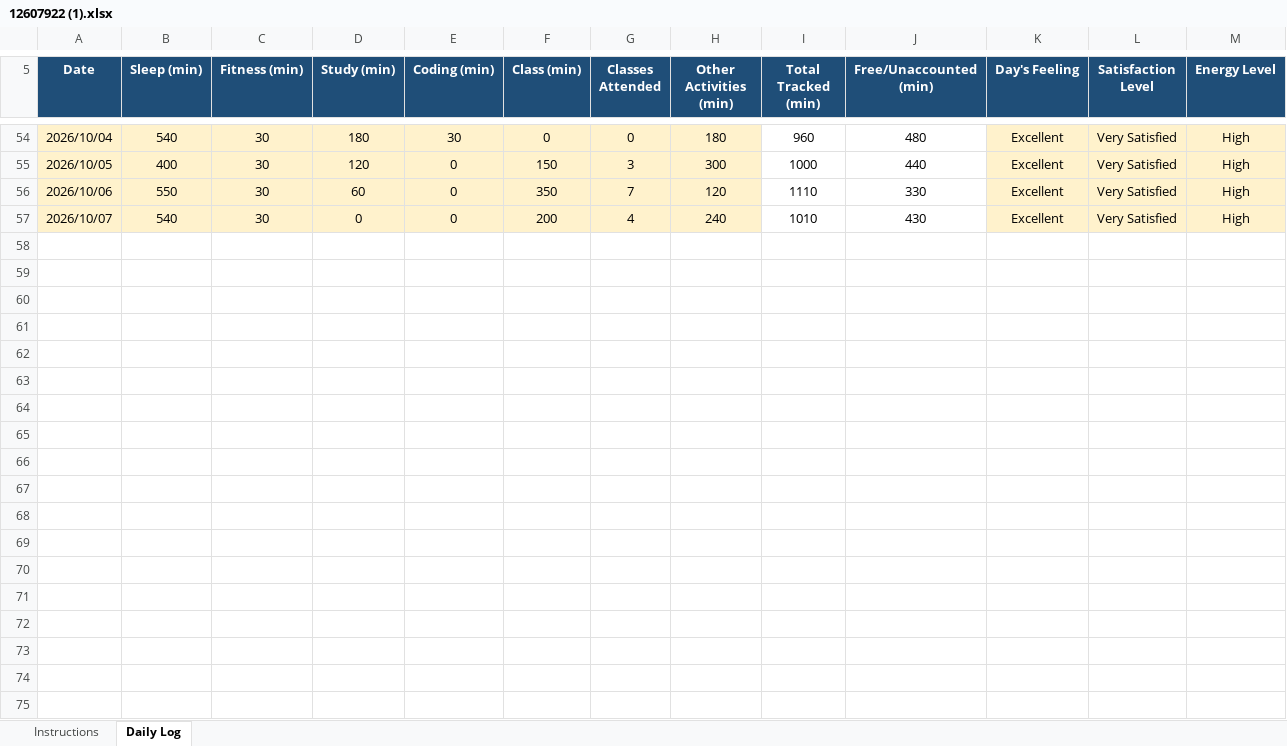
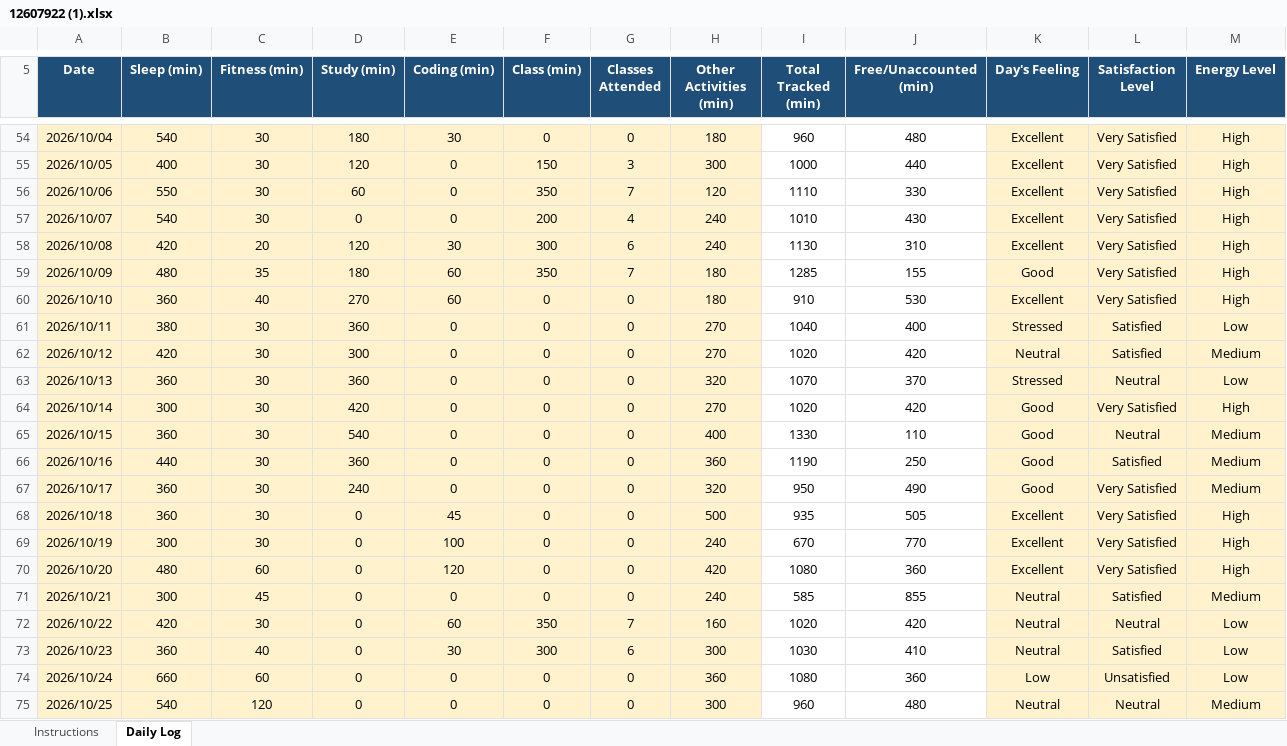
Before and after one commit to praritamahajan-dot/CAP776, an Excel workbook: 12607922 (1).xlsx, sheet Daily Log, drawn as a sheet; only a part is shown, gaps mark what is left out; values as stored, in another font and other column widths than the file's, no borders; conditional formats not drawn; rows hold the shown columns only; the diff names each change by its address in the sheet, - before the commit and + after, or states it on an @@ line.

Commit message:
Add files via upload

```diff
--- a/12607922 (1).xlsx (sheet Daily Log)
+++ b/12607922 (1).xlsx (sheet Daily Log)
+row 58: 2026/10/08 | 420 | 20 | 120 | 30 | 300 | 6 | 240 | 1130 | 310 | Excellent | Very Satisfied | High
+row 59: 2026/10/09 | 480 | 35 | 180 | 60 | 350 | 7 | 180 | 1285 | 155 | Good | Very Satisfied | High
+row 60: 2026/10/10 | 360 | 40 | 270 | 60 | 0 | 0 | 180 | 910 | 530 | Excellent | Very Satisfied | High
+row 61: 2026/10/11 | 380 | 30 | 360 | 0 | 0 | 0 | 270 | 1040 | 400 | Stressed | Satisfied | Low
+row 62: 2026/10/12 | 420 | 30 | 300 | 0 | 0 | 0 | 270 | 1020 | 420 | Neutral | Satisfied | Medium
+row 63: 2026/10/13 | 360 | 30 | 360 | 0 | 0 | 0 | 320 | 1070 | 370 | Stressed | Neutral | Low
+row 64: 2026/10/14 | 300 | 30 | 420 | 0 | 0 | 0 | 270 | 1020 | 420 | Good | Very Satisfied | High
+row 65: 2026/10/15 | 360 | 30 | 540 | 0 | 0 | 0 | 400 | 1330 | 110 | Good | Neutral | Medium
+row 66: 2026/10/16 | 440 | 30 | 360 | 0 | 0 | 0 | 360 | 1190 | 250 | Good | Satisfied | Medium
+row 67: 2026/10/17 | 360 | 30 | 240 | 0 | 0 | 0 | 320 | 950 | 490 | Good | Very Satisfied | Medium
+row 68: 2026/10/18 | 360 | 30 | 0 | 45 | 0 | 0 | 500 | 935 | 505 | Excellent | Very Satisfied | High
+row 69: 2026/10/19 | 300 | 30 | 0 | 100 | 0 | 0 | 240 | 670 | 770 | Excellent | Very Satisfied | High
+row 70: 2026/10/20 | 480 | 60 | 0 | 120 | 0 | 0 | 420 | 1080 | 360 | Excellent | Very Satisfied | High
+row 71: 2026/10/21 | 300 | 45 | 0 | 0 | 0 | 0 | 240 | 585 | 855 | Neutral | Satisfied | Medium
+row 72: 2026/10/22 | 420 | 30 | 0 | 60 | 350 | 7 | 160 | 1020 | 420 | Neutral | Neutral | Low
+row 73: 2026/10/23 | 360 | 40 | 0 | 30 | 300 | 6 | 300 | 1030 | 410 | Neutral | Satisfied | Low
+row 74: 2026/10/24 | 660 | 60 | 0 | 0 | 0 | 0 | 360 | 1080 | 360 | Low | Unsatisfied | Low
+row 75: 2026/10/25 | 540 | 120 | 0 | 0 | 0 | 0 | 300 | 960 | 480 | Neutral | Neutral | Medium
```
